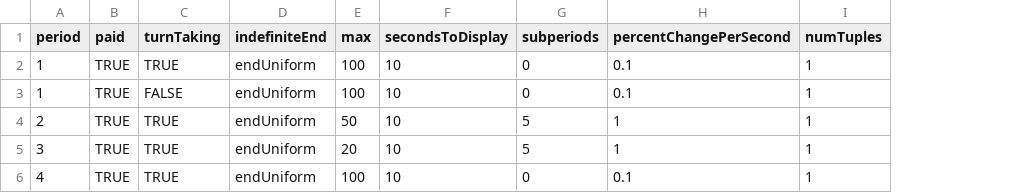
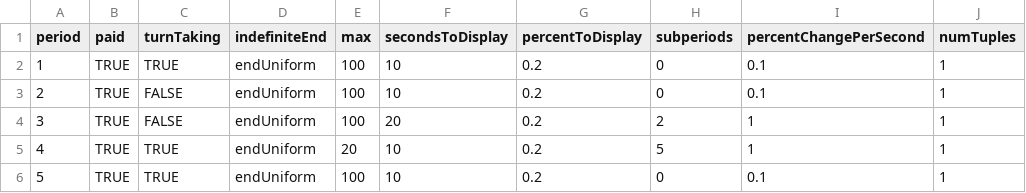
Before and after one commit to Leeps-Lab/ConG, a CSV file: configs/pricing.csv, drawn as a sheet; only a part is shown; addresses are those after the commit; the diff names each change by its address in the sheet, - before the commit and + after, or states it on an @@ line.

```diff
--- a/configs/pricing.csv
+++ b/configs/pricing.csv
+column G (percentToDisplay), rows 2-6: all 0.2
-A3 (period): 1
+A3 (period): 2
-A4 (period): 2
+A4 (period): 3
-C4 (turnTaking): TRUE
+C4 (turnTaking): FALSE
-E4 (max): 50
+E4 (max): 100
-F4 (secondsToDisplay): 10
+F4 (secondsToDisplay): 20
-H4 (subperiods): 5
+H4 (subperiods): 2
-A5 (period): 3
+A5 (period): 4
-A6 (period): 4
+A6 (period): 5
```
Also changed, not shown: configs/cournot.csv, 3 other files.
